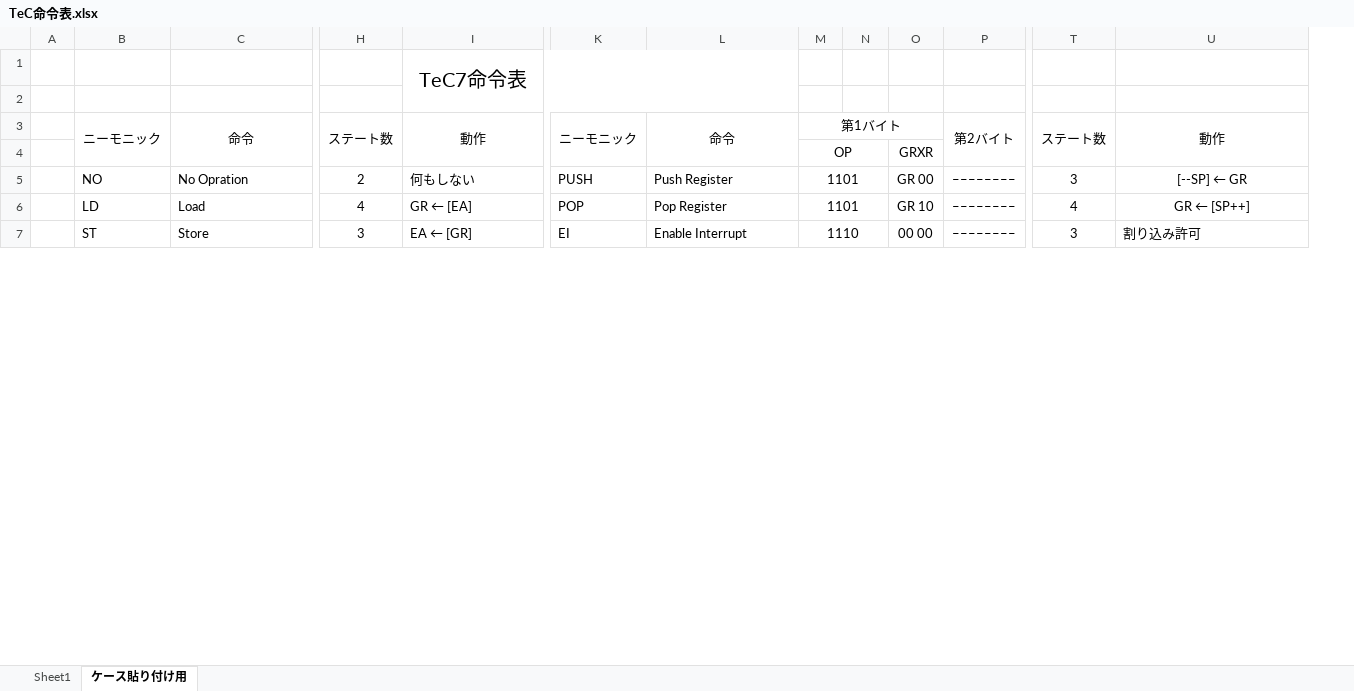
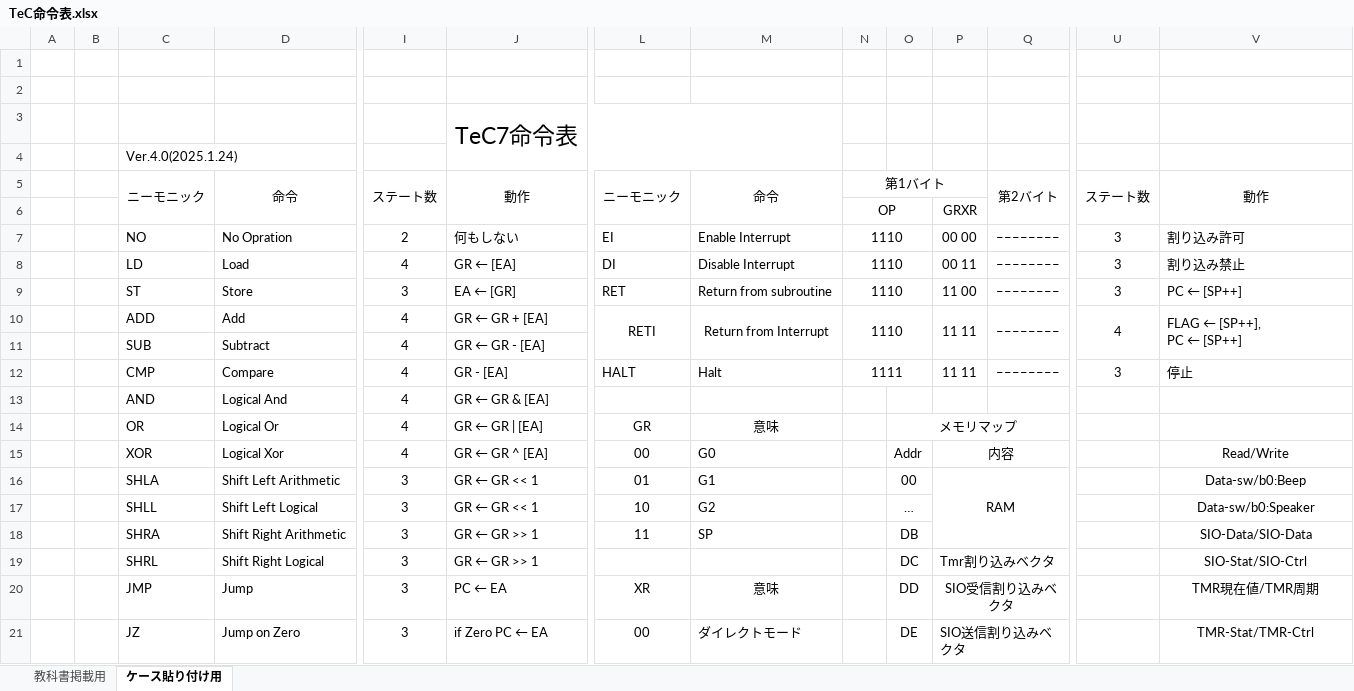
Before and after one commit to tctsigemura/TeC7, an Excel workbook: Doc/Arch/TeC命令表.xlsx, sheet ケース貼り付け用, drawn as a sheet; only a part is shown, gaps mark what is left out; values as stored, in another font and other column widths than the file's, no borders; addresses are those after the commit; rows hold the shown columns only; ↵ is a line break in a cell; the diff covers the shown part only; the diff names each change by its address in the sheet, - before the commit and + after, or states it on an @@ line.

```diff
--- a/Doc/Arch/TeC命令表.xlsx (sheet ケース貼り付け用)
+++ b/Doc/Arch/TeC命令表.xlsx (sheet ケース貼り付け用)
-sheet tab: Sheet1
+sheet tab: 教科書掲載用
+column B, empty
+row 1: (empty)
+row 2: (empty)
@@ J3 text size: larger @@
-C4: (empty)
+C4: Ver.4.0(2025.1.24)
-L7: PUSH
+L7: EI
-M7: Push Register
+M7: Enable Interrupt
-N7:N8: 1101
+N7:N8: 1110
-P7: GR 00
+P7: 00 00
-V7: [--SP] ← GR
+V7: 割り込み許可
-V7:V8 alignment: center
+V7:V8 alignment: left
-L8: POP
+L8: DI
-M8: Pop Register
+M8: Disable Interrupt
-P8: GR 10
+P8: 00 11
-U8: 4
+U8: 3
-V8: GR ← [SP++]
+V8: 割り込み禁止
-L9: EI
+L9: RET
-M9: Enable Interrupt
+M9: Return from subroutine
-P9: 00 00
+P9: 11 00
-V9: 割り込み許可
+V9: PC ← [SP++]
+row 10:  |  | ADD | Add | 4 | GR ← GR + [EA] | RETI | Return from Interrupt | 1110 |  | 11 11 | –––––––– | 4 | FLAG ← [SP++], ↵ PC ← [SP++]
+row 11:  |  | SUB | Subtract | 4 | GR ← GR - [EA]
+row 12:  |  | CMP | Compare | 4 | GR - [EA] | HALT | Halt | 1111 |  | 11 11 | –––––––– | 3 | 停止
+row 13:  |  | AND | Logical And | 4 | GR ← GR & [EA]
+row 14:  |  | OR | Logical Or | 4 | GR ← GR | [EA] | GR | 意味 |  | メモリマップ
+row 15:  |  | XOR | Logical Xor | 4 | GR ← GR ^ [EA] | 00 | G0 |  | Addr | 内容 |  |  | Read/Write
+row 16:  |  | SHLA | Shift Left Arithmetic | 3 | GR ← GR << 1 | 01 | G1 |  | 00 | RAM |  |  | Data-sw/b0:Beep
+row 17:  |  | SHLL | Shift Left Logical | 3 | GR ← GR << 1 | 10 | G2 |  | … |  |  |  | Data-sw/b0:Speaker
+row 18:  |  | SHRA | Shift Right Arithmetic | 3 | GR ← GR >> 1 | 11 | SP |  | DB |  |  |  | SIO-Data/SIO-Data
+row 19:  |  | SHRL | Shift Right Logical | 3 | GR ← GR >> 1 |  |  |  | DC | Tmr割り込みベクタ |  |  | SIO-Stat/SIO-Ctrl
+row 20:  |  | JMP | Jump | 3 | PC ← EA | XR | 意味 |  | DD | SIO受信割り込みベクタ |  |  | TMR現在値/TMR周期
+row 21:  |  | JZ | Jump on Zero | 3 | if Zero PC ← EA | 00 | ダイレクトモード |  | DE | SIO送信割り込みベクタ |  |  | TMR-Stat/TMR-Ctrl
```
Also changed, not shown: 23 added rows, 3 removed rows, 87 edited cells, cell formats and merged cells elsewhere in this sheet, sheet 教科書掲載用, 2 other files.
